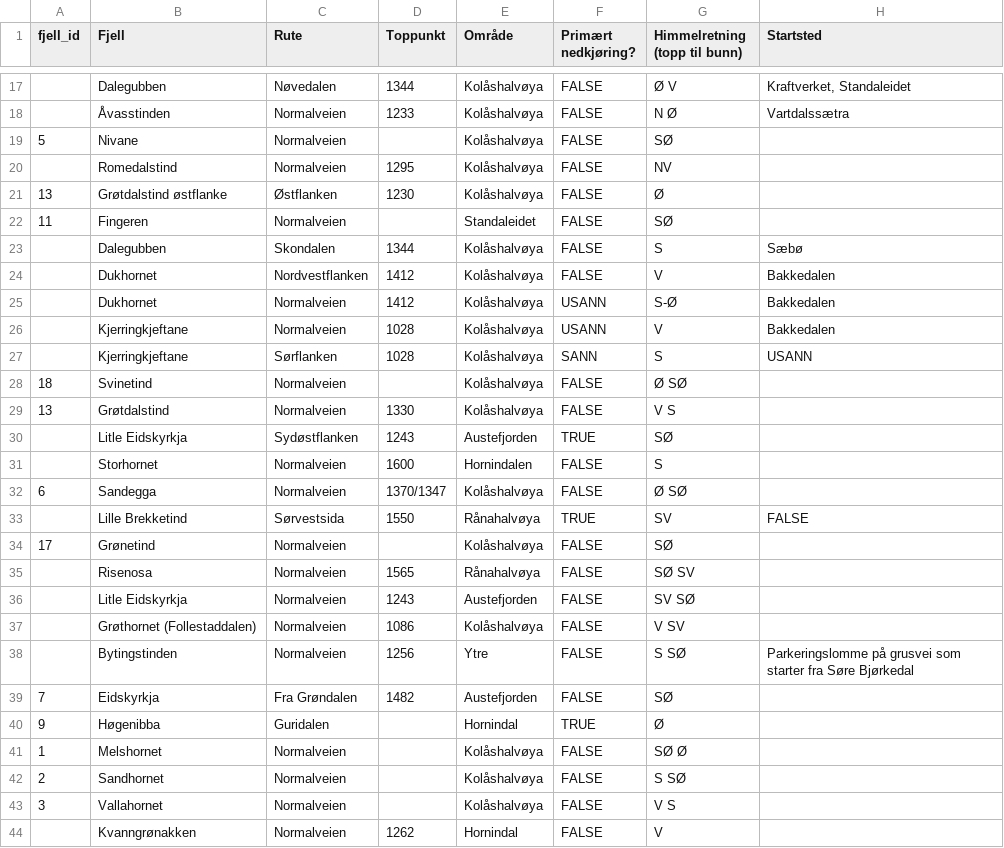
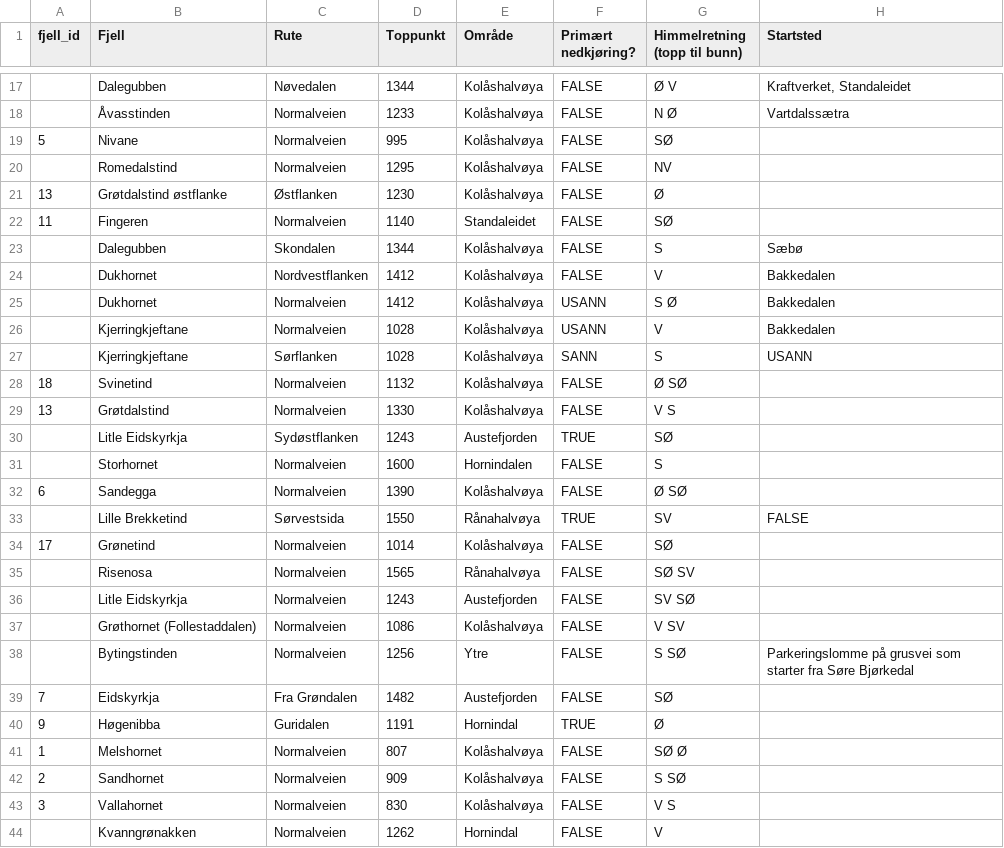
Before and after one commit to eskildskov/kartorama, a CSV file: src/routes/data/Skiturer Sunnmøre - Turer.csv, drawn as a sheet; only a part is shown, gaps mark what is left out; the diff covers the shown part only; the diff names each change by its address in the sheet, - before the commit and + after, or states it on an @@ line.

Commit message:
route changes

```diff
--- a/src/routes/data/Skiturer Sunnmøre - Turer.csv
+++ b/src/routes/data/Skiturer Sunnmøre - Turer.csv
-D19 (Toppunkt): (empty)
+D19 (Toppunkt): 995
-D22 (Toppunkt): (empty)
+D22 (Toppunkt): 1140
-G25 (Himmelretning (topp til bunn)): S-Ø
+G25 (Himmelretning (topp til bunn)): S Ø
-D28 (Toppunkt): (empty)
+D28 (Toppunkt): 1132
-D32 (Toppunkt): 1370/1347
+D32 (Toppunkt): 1390
-D34 (Toppunkt): (empty)
+D34 (Toppunkt): 1014
-D40 (Toppunkt): (empty)
+D40 (Toppunkt): 1191
-D41 (Toppunkt): (empty)
+D41 (Toppunkt): 807
-D42 (Toppunkt): (empty)
+D42 (Toppunkt): 909
-D43 (Toppunkt): (empty)
+D43 (Toppunkt): 830
```
Also changed, not shown: 6 edited cells elsewhere in this file, 1 other file.
